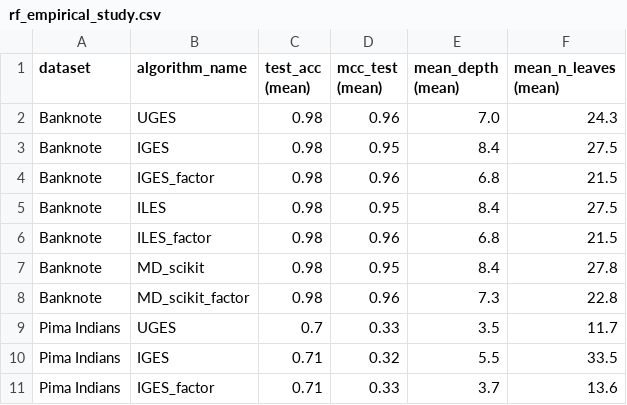
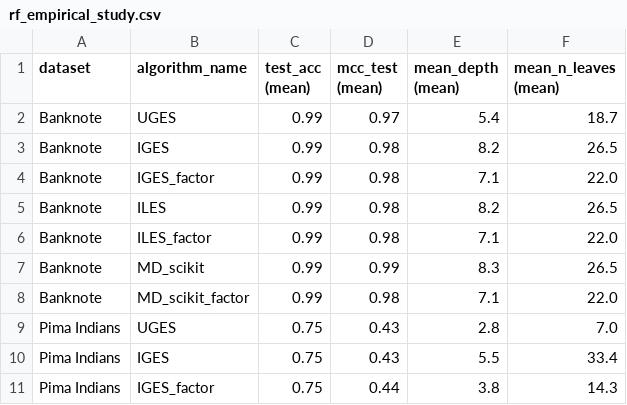
Before and after one commit to ratmir-miftachov/ES-RF-classifier, a CSV file: results/rf_empirical_study.csv, drawn as a sheet; only a part is shown; the diff covers the shown part only.

Commit message:
added rf run

```diff
--- a/results/rf_empirical_study.csv
+++ b/results/rf_empirical_study.csv
@@ -1,11 +1,11 @@
 dataset,algorithm_name,test_acc (mean),mcc_test (mean),mean_depth (mean),mean_n_leaves (mean)
-Banknote,UGES,0.98,0.96,7.0,24.3
-Banknote,IGES,0.98,0.95,8.4,27.5
-Banknote,IGES_factor,0.98,0.96,6.8,21.5
-Banknote,ILES,0.98,0.95,8.4,27.5
-Banknote,ILES_factor,0.98,0.96,6.8,21.5
-Banknote,MD_scikit,0.98,0.95,8.4,27.8
-Banknote,MD_scikit_factor,0.98,0.96,7.3,22.8
-Pima Indians,UGES,0.7,0.33,3.5,11.7
-Pima Indians,IGES,0.71,0.32,5.5,33.5
-Pima Indians,IGES_factor,0.71,0.33,3.7,13.6
+Banknote,UGES,0.99,0.97,5.4,18.7
+Banknote,IGES,0.99,0.98,8.2,26.5
+Banknote,IGES_factor,0.99,0.98,7.1,22.0
+Banknote,ILES,0.99,0.98,8.2,26.5
+Banknote,ILES_factor,0.99,0.98,7.1,22.0
+Banknote,MD_scikit,0.99,0.99,8.3,26.5
+Banknote,MD_scikit_factor,0.99,0.98,7.1,22.0
+Pima Indians,UGES,0.75,0.43,2.8,7.0
+Pima Indians,IGES,0.75,0.43,5.5,33.4
+Pima Indians,IGES_factor,0.75,0.44,3.8,14.3
```
Also changed, not shown: 5 added rows, 5 removed rows and 101 edited cells elsewhere in this file.
